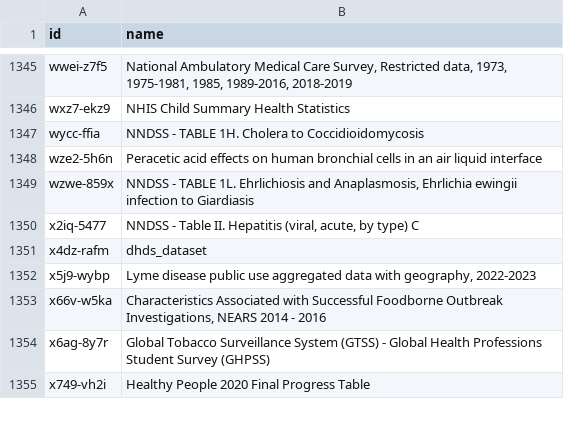
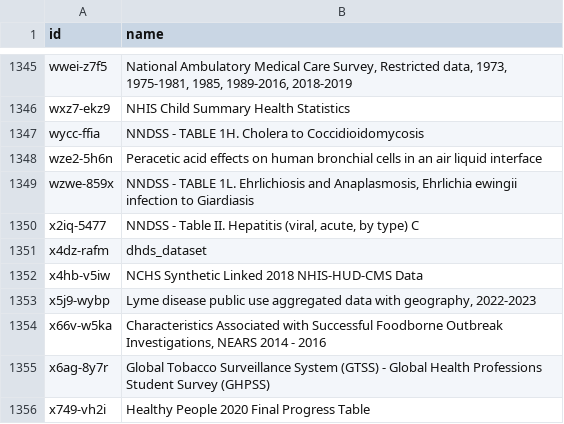
Before and after one commit to jemory/cdc-data-changes, a CSV file: exported_data/cdc-data-names.csv, drawn as a sheet; only a part is shown, gaps mark what is left out.

```diff
--- a/exported_data/cdc-data-names.csv
+++ b/exported_data/cdc-data-names.csv
@@ -1351,2 +1351,3 @@ x2iq-5477,"NNDSS - Table II. Hepatitis (viral, acute, by type) C"
 x4dz-rafm,dhds_dataset
+x4hb-v5iw,NCHS Synthetic Linked 2018 NHIS-HUD-CMS Data
 x5j9-wybp,"Lyme disease public use aggregated data with geography, 2022-2023"
```
Also changed, not shown: 3 other files.
